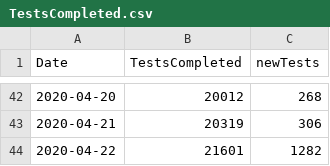
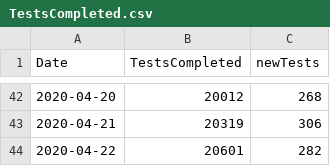
Before and after one commit to SamMorrissette/shiny-server, a CSV file: covid19mb/TestsCompleted.csv, drawn as a sheet; only a part is shown, gaps mark what is left out; the diff names each change by its address in the sheet, - before the commit and + after, or states it on an @@ line.

```diff
--- a/covid19mb/TestsCompleted.csv
+++ b/covid19mb/TestsCompleted.csv
-B44 (TestsCompleted): 21601
+B44 (TestsCompleted): 20601
-C44 (newTests): 1282
+C44 (newTests): 282
```
Also changed, not shown: 7 other files.
